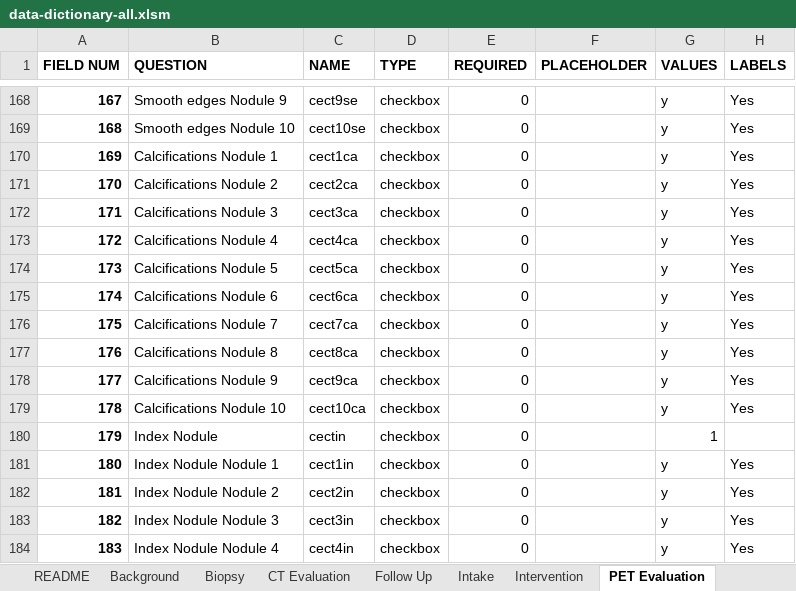
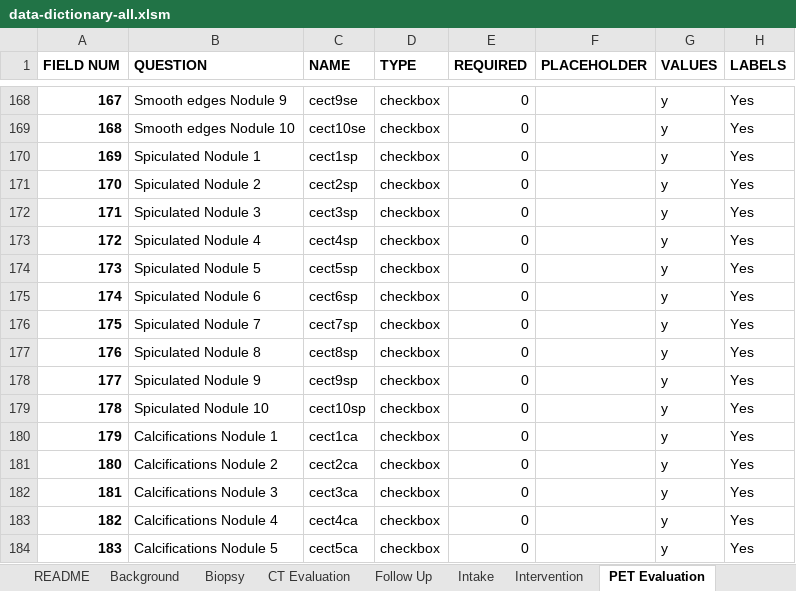
Before and after one commit to ParaxialTechnologies/SAMI-VAPALS-ELCAP, an Excel workbook: docs/form-fields/data-dictionary-all.xlsm, sheet PET Evaluation, drawn as a sheet; only a part is shown, gaps mark what is left out; values as stored, in another font and other column widths than the file's, no borders; the diff covers the shown part only; the diff names each change by its address in the sheet, - before the commit and + after, or states it on an @@ line.

Commit message:
21-146-The-smooth-edge-and-spiculated-check-boxes-next-to-each-other-update1

```diff
--- a/docs/form-fields/data-dictionary-all.xlsm (sheet PET Evaluation)
+++ b/docs/form-fields/data-dictionary-all.xlsm (sheet PET Evaluation)
-B170 (QUESTION): Calcifications Nodule 1
+B170 (QUESTION): Spiculated Nodule 1
-C170 (NAME): cect1ca
+C170 (NAME): cect1sp
-B171 (QUESTION): Calcifications Nodule 2
+B171 (QUESTION): Spiculated Nodule 2
-C171 (NAME): cect2ca
+C171 (NAME): cect2sp
-B172 (QUESTION): Calcifications Nodule 3
+B172 (QUESTION): Spiculated Nodule 3
-C172 (NAME): cect3ca
+C172 (NAME): cect3sp
-B173 (QUESTION): Calcifications Nodule 4
+B173 (QUESTION): Spiculated Nodule 4
-C173 (NAME): cect4ca
+C173 (NAME): cect4sp
-B174 (QUESTION): Calcifications Nodule 5
+B174 (QUESTION): Spiculated Nodule 5
-C174 (NAME): cect5ca
+C174 (NAME): cect5sp
-B175 (QUESTION): Calcifications Nodule 6
+B175 (QUESTION): Spiculated Nodule 6
-C175 (NAME): cect6ca
+C175 (NAME): cect6sp
-B176 (QUESTION): Calcifications Nodule 7
+B176 (QUESTION): Spiculated Nodule 7
-C176 (NAME): cect7ca
+C176 (NAME): cect7sp
-B177 (QUESTION): Calcifications Nodule 8
+B177 (QUESTION): Spiculated Nodule 8
-C177 (NAME): cect8ca
+C177 (NAME): cect8sp
-B178 (QUESTION): Calcifications Nodule 9
+B178 (QUESTION): Spiculated Nodule 9
-C178 (NAME): cect9ca
+C178 (NAME): cect9sp
-B179 (QUESTION): Calcifications Nodule 10
+B179 (QUESTION): Spiculated Nodule 10
-C179 (NAME): cect10ca
+C179 (NAME): cect10sp
-B180 (QUESTION): Index Nodule
+B180 (QUESTION): Calcifications Nodule 1
-C180 (NAME): cectin
+C180 (NAME): cect1ca
-G180 (VALUES): 1
+G180 (VALUES): y
-H180 (LABELS): (empty)
+H180 (LABELS): Yes
-B181 (QUESTION): Index Nodule Nodule 1
+B181 (QUESTION): Calcifications Nodule 2
-C181 (NAME): cect1in
+C181 (NAME): cect2ca
-B182 (QUESTION): Index Nodule Nodule 2
+B182 (QUESTION): Calcifications Nodule 3
-C182 (NAME): cect2in
+C182 (NAME): cect3ca
-B183 (QUESTION): Index Nodule Nodule 3
+B183 (QUESTION): Calcifications Nodule 4
-C183 (NAME): cect3in
+C183 (NAME): cect4ca
-B184 (QUESTION): Index Nodule Nodule 4
+B184 (QUESTION): Calcifications Nodule 5
-C184 (NAME): cect4in
+C184 (NAME): cect5ca
```
Also changed, not shown: 34 edited cells elsewhere in this sheet, sheet Biopsy, sheet CT Evaluation, sheet Intervention, sheet README, charts or pictures, 45 other files.
